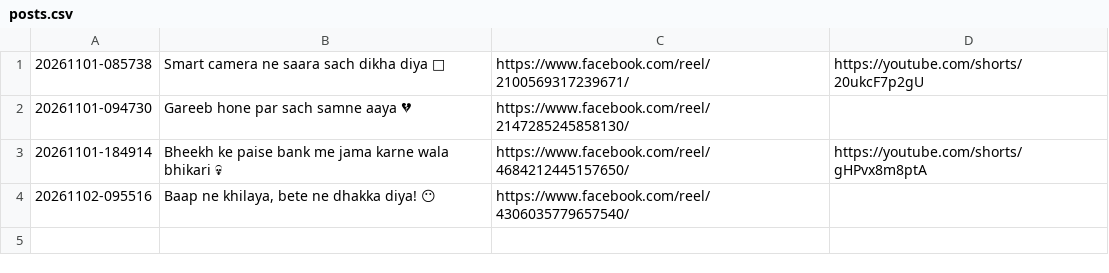
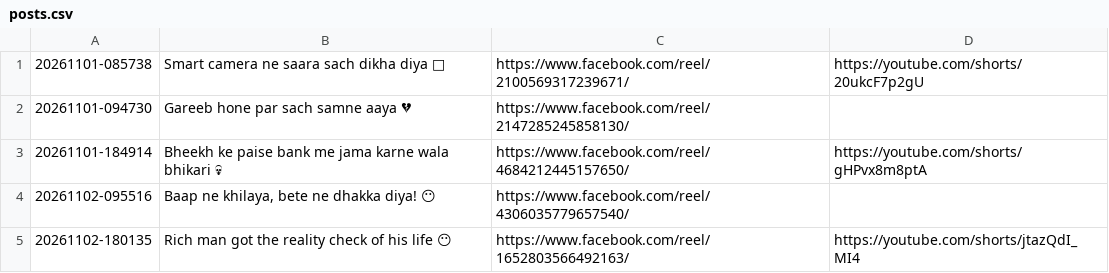
Before and after one commit to storywala108-cmd/zindagi-ka-sach-reels, a CSV file: logs/posts.csv, drawn as a sheet.

Commit message:
reel state 6

```diff
--- a/logs/posts.csv
+++ b/logs/posts.csv
@@ -4 +4,2 @@
 "20261102-095516","Baap ne khilaya, bete ne dhakka diya! 😶","https://www.facebook.com/reel/4306035779657540/",""
+"20261102-180135","Rich man got the reality check of his life 😶","https://www.facebook.com/reel/1652803566492163/","https://youtube.com/shorts/jtazQdI_MI4"
```
Also changed, not shown: 1 other file.
